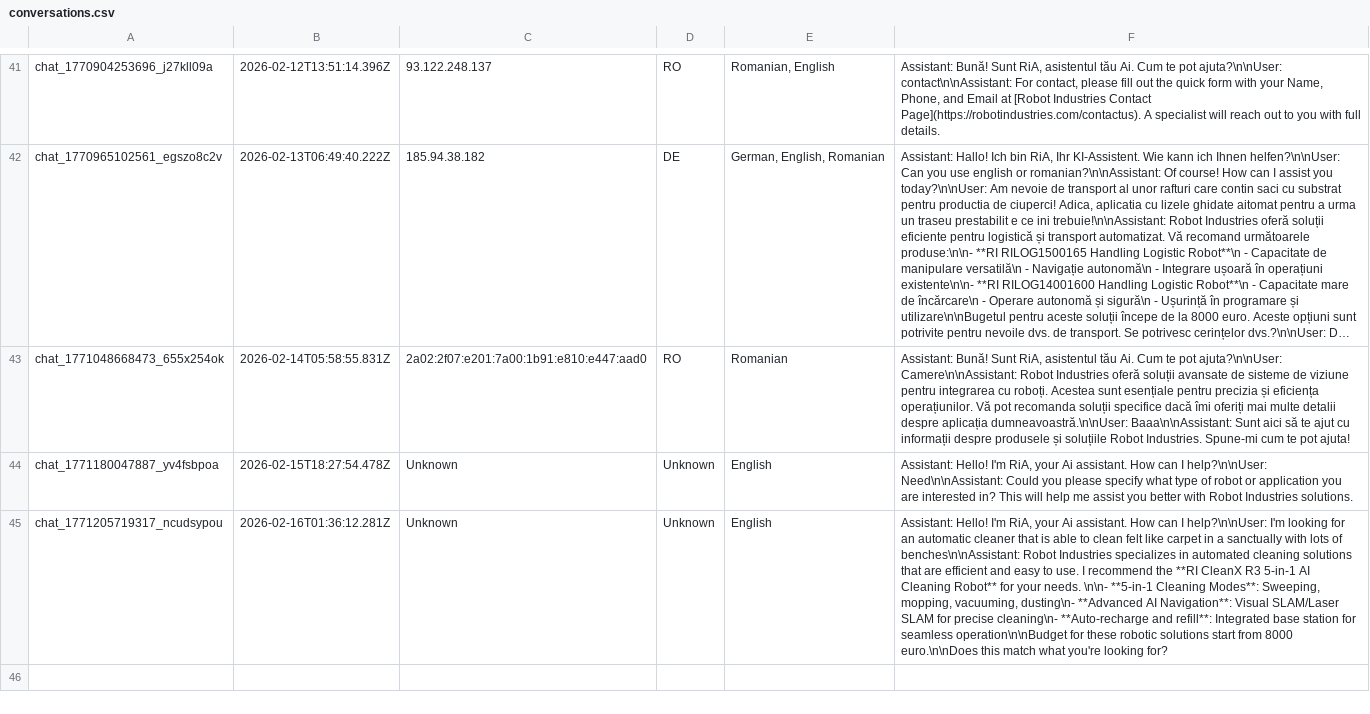
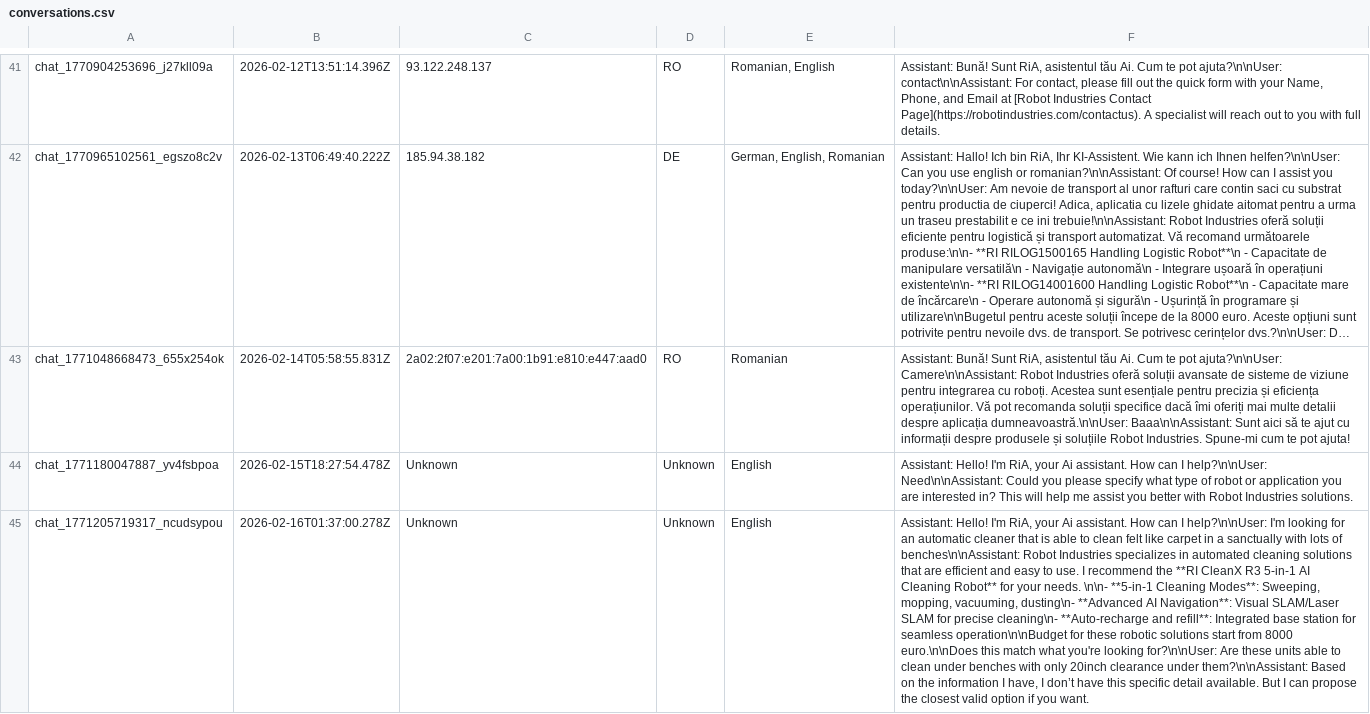
Before and after one commit to RaresC24/chatbot, a CSV file: conversations.csv, drawn as a sheet; only a part is shown, gaps mark what is left out; long unchanged cells end in …; the diff names each change by its address in the sheet, - before the commit and + after, or states it on an @@ line.

Commit message:
Log conversation chat_1771205719317_ncudsypou

```diff
--- a/conversations.csv
+++ b/conversations.csv
-B45: 2026-02-16T01:36:12.281Z
+B45: 2026-02-16T01:37:00.278Z
-F45: …you're looking for?
+F45: …you're looking for?\n\nUser: Are these units able to clean under benches with only 20inch clearance under them?\n\nAssistant: Based on the information I have, I don’t have this specific detail available. But I can propose the closest valid option if you want.
```
